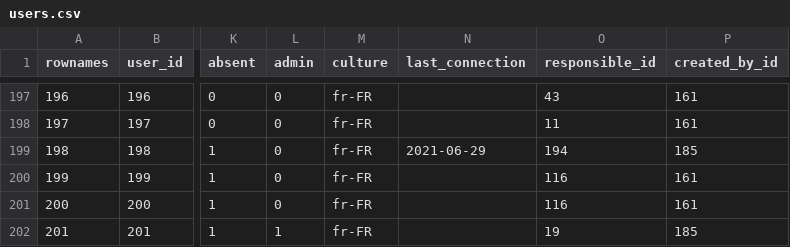
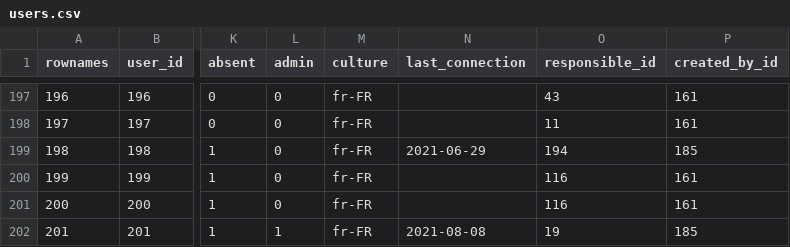
Before and after one commit to s-balandine/typology-dump, a CSV file: data/users.csv, drawn as a sheet; only a part is shown, gaps mark what is left out; the diff names each change by its address in the sheet, - before the commit and + after, or states it on an @@ line.

```diff
--- a/data/users.csv
+++ b/data/users.csv
-N202 (last_connection): (empty)
+N202 (last_connection): 2021-08-08
```
Also changed, not shown: data/macro_budgets.csv, 1 other file.
